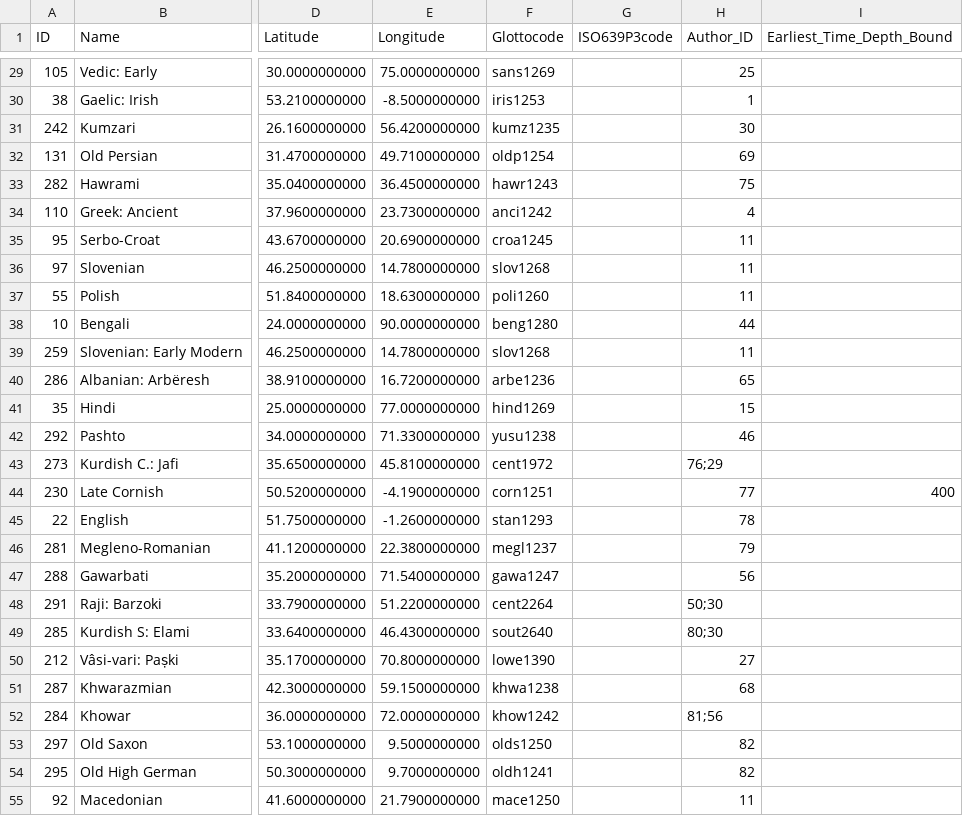
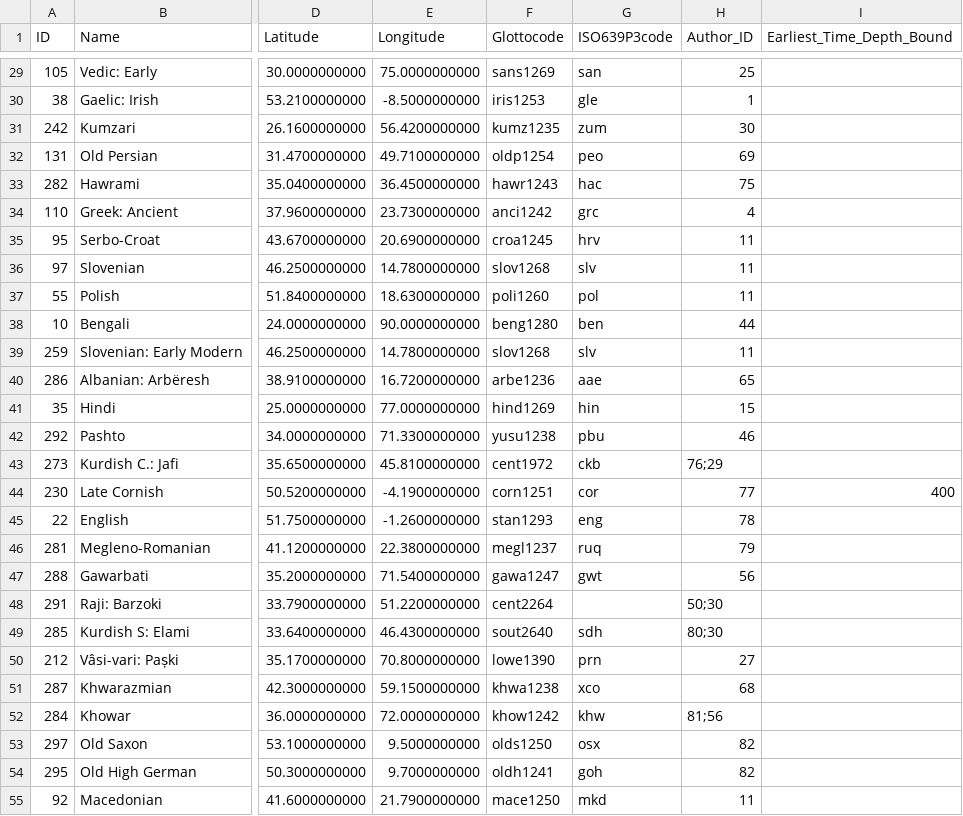
Before and after one commit to lexibank/iecor, a CSV file: cldf/languages.csv, drawn as a sheet; only a part is shown, gaps mark what is left out; the diff covers the shown part only; the diff names each change by its address in the sheet, - before the commit and + after, or states it on an @@ line.

```diff
--- a/cldf/languages.csv
+++ b/cldf/languages.csv
-G29 (ISO639P3code): (empty)
+G29 (ISO639P3code): san
-G30 (ISO639P3code): (empty)
+G30 (ISO639P3code): gle
-G31 (ISO639P3code): (empty)
+G31 (ISO639P3code): zum
-G32 (ISO639P3code): (empty)
+G32 (ISO639P3code): peo
-G33 (ISO639P3code): (empty)
+G33 (ISO639P3code): hac
-G34 (ISO639P3code): (empty)
+G34 (ISO639P3code): grc
-G35 (ISO639P3code): (empty)
+G35 (ISO639P3code): hrv
-G36 (ISO639P3code): (empty)
+G36 (ISO639P3code): slv
-G37 (ISO639P3code): (empty)
+G37 (ISO639P3code): pol
-G38 (ISO639P3code): (empty)
+G38 (ISO639P3code): ben
-G39 (ISO639P3code): (empty)
+G39 (ISO639P3code): slv
-G40 (ISO639P3code): (empty)
+G40 (ISO639P3code): aae
-G41 (ISO639P3code): (empty)
+G41 (ISO639P3code): hin
-G42 (ISO639P3code): (empty)
+G42 (ISO639P3code): pbu
-G43 (ISO639P3code): (empty)
+G43 (ISO639P3code): ckb
-G44 (ISO639P3code): (empty)
+G44 (ISO639P3code): cor
-G45 (ISO639P3code): (empty)
+G45 (ISO639P3code): eng
-G46 (ISO639P3code): (empty)
+G46 (ISO639P3code): ruq
-G47 (ISO639P3code): (empty)
+G47 (ISO639P3code): gwt
-G49 (ISO639P3code): (empty)
+G49 (ISO639P3code): sdh
-G50 (ISO639P3code): (empty)
+G50 (ISO639P3code): prn
-G51 (ISO639P3code): (empty)
+G51 (ISO639P3code): xco
-G52 (ISO639P3code): (empty)
+G52 (ISO639P3code): khw
-G53 (ISO639P3code): (empty)
+G53 (ISO639P3code): osx
-G54 (ISO639P3code): (empty)
+G54 (ISO639P3code): goh
-G55 (ISO639P3code): (empty)
+G55 (ISO639P3code): mkd
```
Also changed, not shown: 122 edited cells elsewhere in this file, 1 other file.
